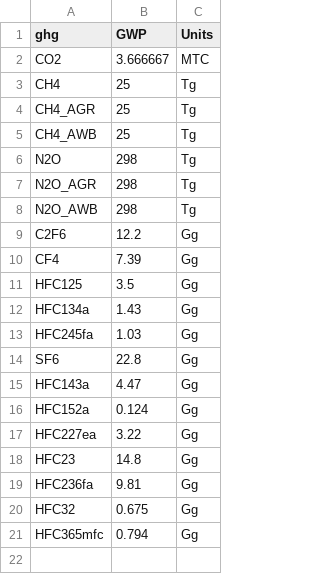
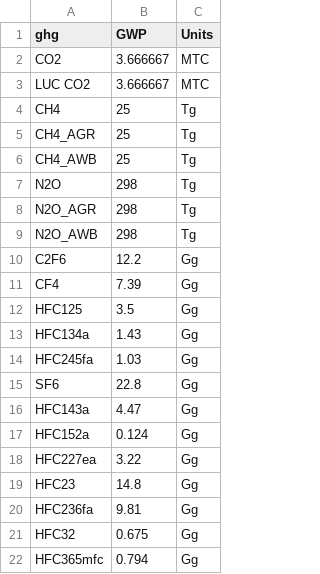
Before and after one commit to JGCRI/gcamrpt, a CSV file: data-raw/GWP_AR4.csv, drawn as a sheet; the diff names each change by its address in the sheet, - before the commit and + after, or states it on an @@ line.

```diff
--- a/data-raw/GWP_AR4.csv
+++ b/data-raw/GWP_AR4.csv
+row 3: LUC CO2 | 3.666667 | MTC
```
Also changed, not shown: data-raw/GHG_gas_type.csv, data-raw/GWP_AR5.csv, 11 other files.
